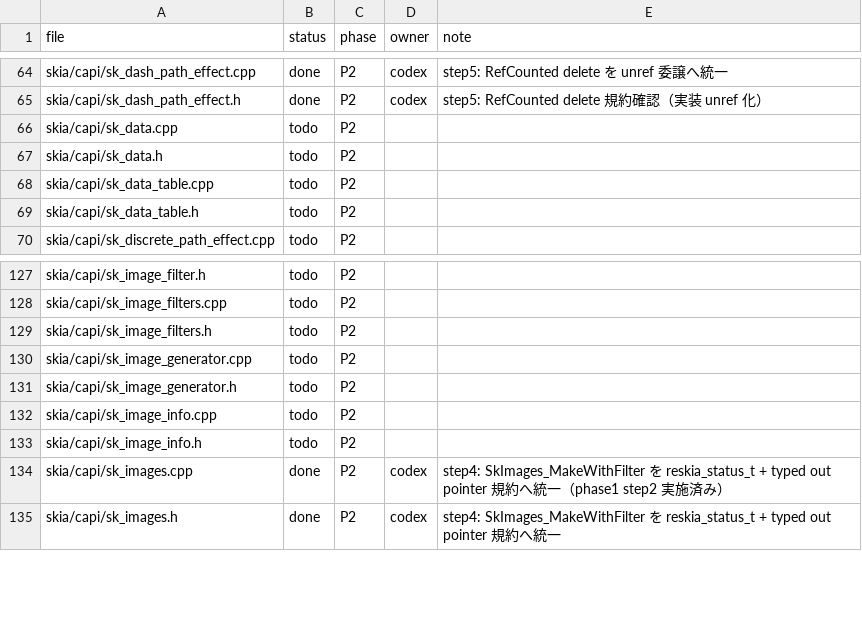
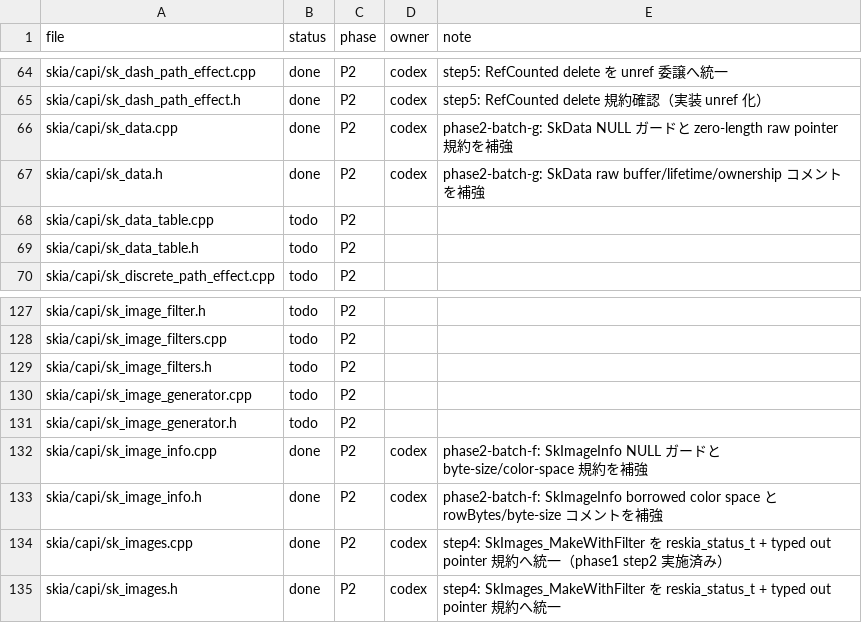
Before and after one commit to dolphilia/reskia, a CSV file: docs/plans/c-binding-remediation/checklists/capi-status.csv, drawn as a sheet; only a part is shown, gaps mark what is left out.

```diff
--- a/docs/plans/c-binding-remediation/checklists/capi-status.csv
+++ b/docs/plans/c-binding-remediation/checklists/capi-status.csv
@@ -65,4 +65,4 @@ skia/capi/sk_dash_path_effect.cpp,done,P2,codex,step5: RefCounted delete を unr
 skia/capi/sk_dash_path_effect.h,done,P2,codex,step5: RefCounted delete 規約確認（実装 unref 化）
-skia/capi/sk_data.cpp,todo,P2,,
-skia/capi/sk_data.h,todo,P2,,
+skia/capi/sk_data.cpp,done,P2,codex,phase2-batch-g: SkData NULL ガードと zero-length raw pointer 規約を補強
+skia/capi/sk_data.h,done,P2,codex,phase2-batch-g: SkData raw buffer/lifetime/ownership コメントを補強
 skia/capi/sk_data_table.cpp,todo,P2,,
@@ -131,4 +131,4 @@ skia/capi/sk_image_generator.cpp,todo,P2,,
 skia/capi/sk_image_generator.h,todo,P2,,
-skia/capi/sk_image_info.cpp,todo,P2,,
-skia/capi/sk_image_info.h,todo,P2,,
+skia/capi/sk_image_info.cpp,done,P2,codex,phase2-batch-f: SkImageInfo NULL ガードと byte-size/color-space 規約を補強
+skia/capi/sk_image_info.h,done,P2,codex,phase2-batch-f: SkImageInfo borrowed color space と rowBytes/byte-size コメントを補強
 skia/capi/sk_images.cpp,done,P2,codex,step4: SkImages_MakeWithFilter を reskia_status_t + typed out pointer 規約へ統一（phase1 step2 実施済み）
```
Also changed, not shown: 10 other files.
